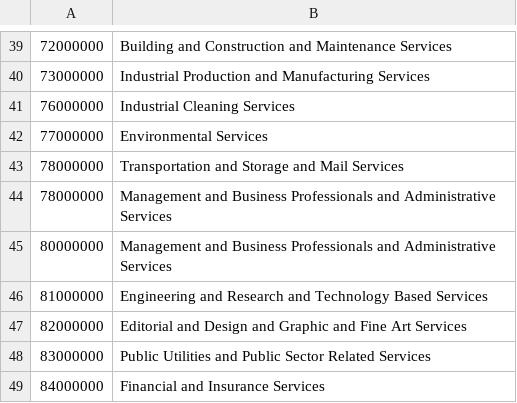
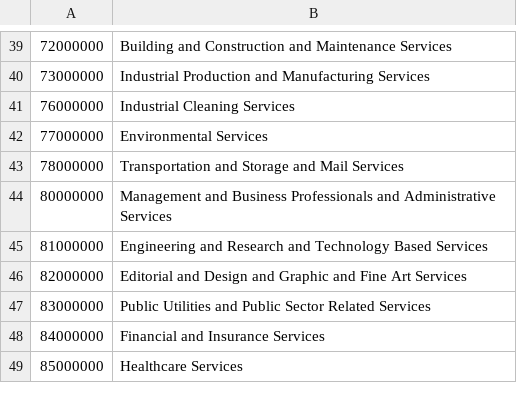
Before and after one commit to CodeforAustralia/dtf-genesis, a CSV file: db/backup/Unspsc.csv, drawn as a sheet; only a part is shown, gaps mark what is left out; the shorter side is filled out with more unchanged rows; the diff names each change by its address in the sheet, - before the commit and + after, or states it on an @@ line.

Commit message:
remove duplicate unspsc code

```diff
--- a/db/backup/Unspsc.csv
+++ b/db/backup/Unspsc.csv
-row 44: 78000000 | Management and Business Professionals and Administrative Services
```
Also changed, not shown: 1 other file.
